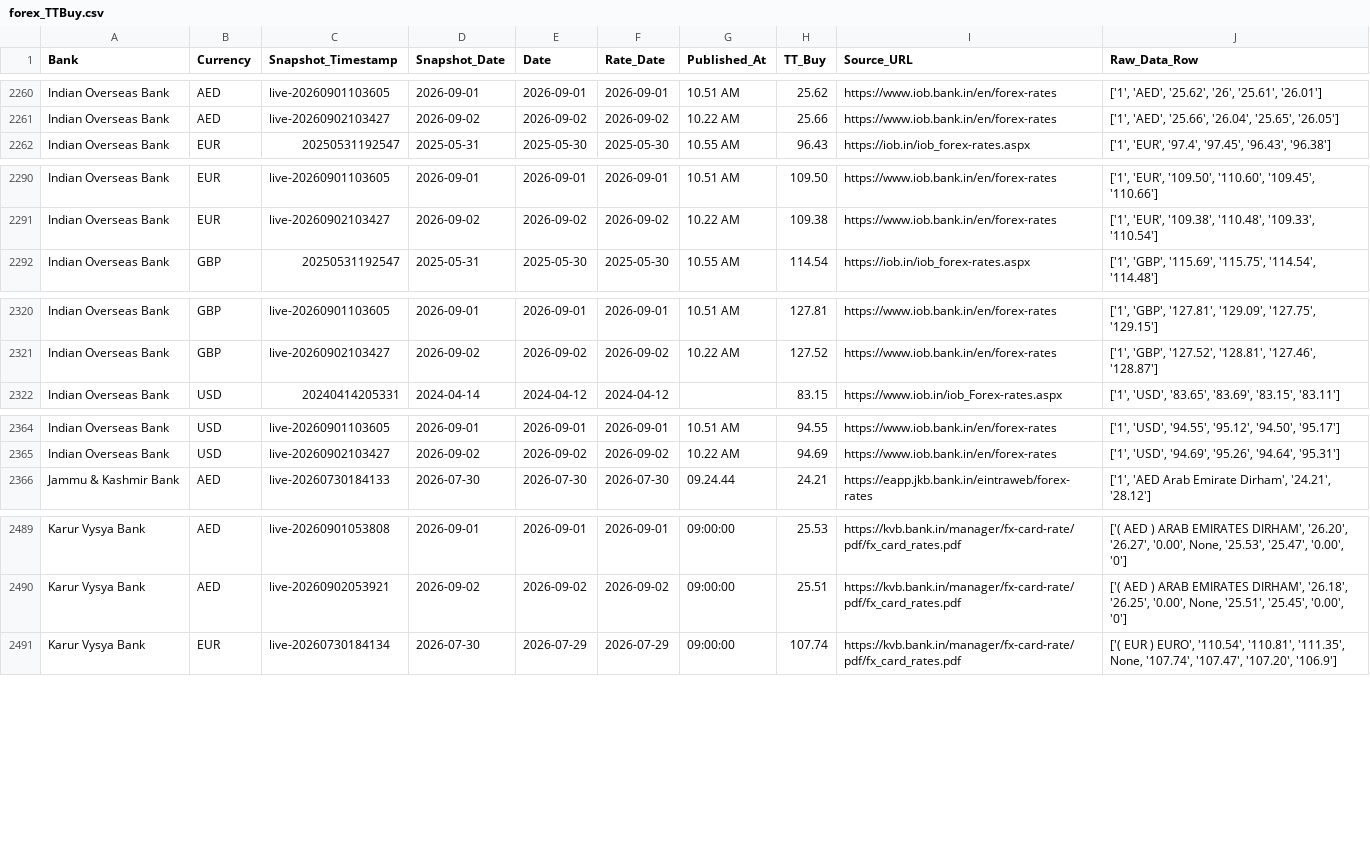
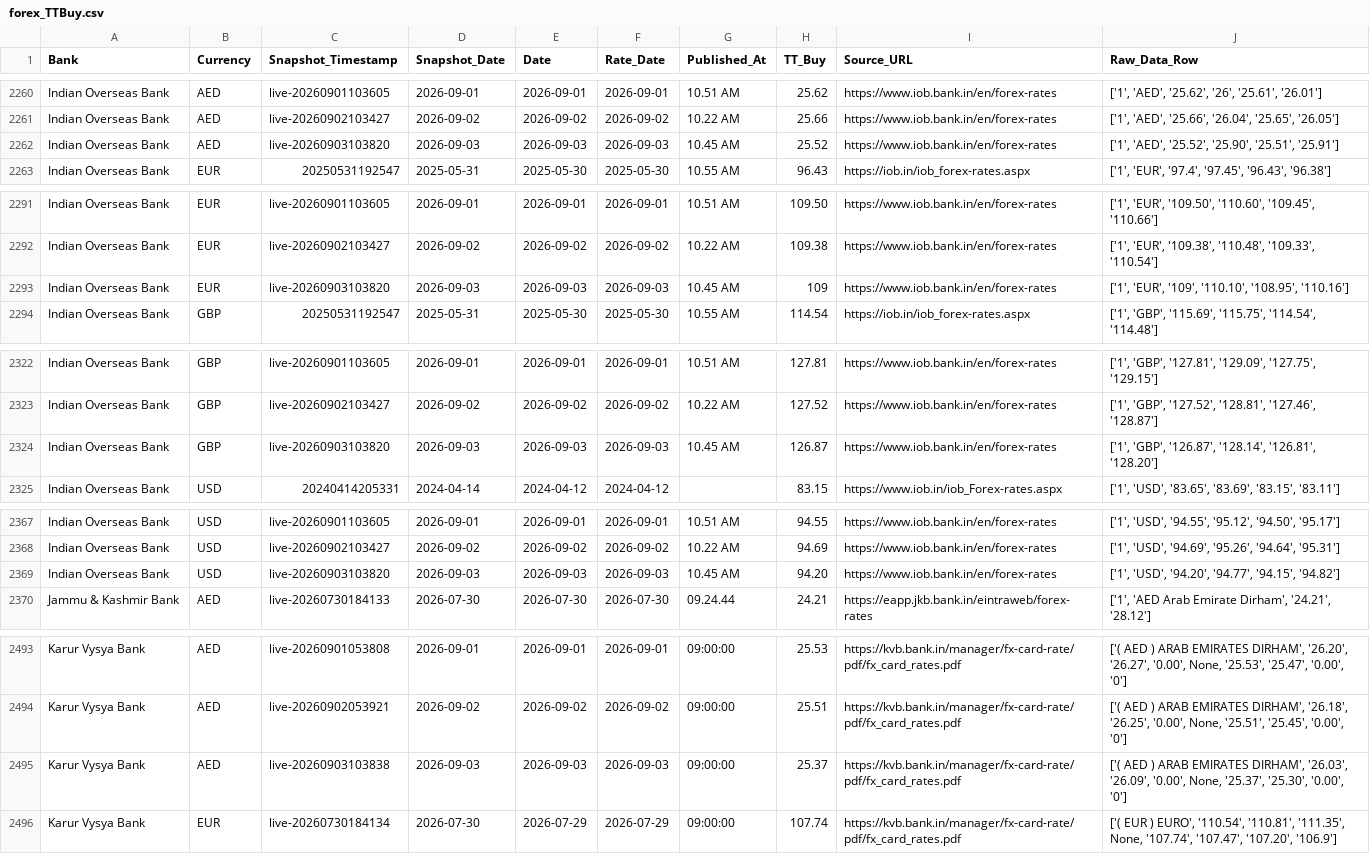
Before and after one commit to RakshithNM/ttbuy-dashboard, a CSV file: data/forex_TTBuy.csv, drawn as a sheet; only a part is shown, gaps mark what is left out; the diff covers the shown part only; the diff names each change by its address in the sheet, - before the commit and + after, or states it on an @@ line.

```diff
--- a/data/forex_TTBuy.csv
+++ b/data/forex_TTBuy.csv
+row 2262: Indian Overseas Bank | AED | live-20260903103820 | 2026-09-03 | 2026-09-03 | 2026-09-03 | 10.45 AM | 25.52 | https://www.iob.bank.in/en/forex-rates | ['1', 'AED', '25.52', '25.90', '25.51', '25.91']
+row 2293: Indian Overseas Bank | EUR | live-20260903103820 | 2026-09-03 | 2026-09-03 | 2026-09-03 | 10.45 AM | 109 | https://www.iob.bank.in/en/forex-rates | ['1', 'EUR', '109', '110.10', '108.95', '110.16']
+row 2324: Indian Overseas Bank | GBP | live-20260903103820 | 2026-09-03 | 2026-09-03 | 2026-09-03 | 10.45 AM | 126.87 | https://www.iob.bank.in/en/forex-rates | ['1', 'GBP', '126.87', '128.14', '126.81', '128.20']
+row 2369: Indian Overseas Bank | USD | live-20260903103820 | 2026-09-03 | 2026-09-03 | 2026-09-03 | 10.45 AM | 94.20 | https://www.iob.bank.in/en/forex-rates | ['1', 'USD', '94.20', '94.77', '94.15', '94.82']
+row 2495: Karur Vysya Bank | AED | live-20260903103838 | 2026-09-03 | 2026-09-03 | 2026-09-03 | 09:00:00 | 25.37 | https://kvb.bank.in/manager/fx-card-rate/pdf/fx_card_rates.pdf | ['( AED ) ARAB EMIRATES DIRHAM', '26.03', '26.09', '0.00', None, '25.37', '25.30', '0.00', '0']
```
Also changed, not shown: 3 added rows elsewhere in this file, data/axis_TTBuy.csv, data/bandhan_TTBuy.csv, 27 other files.
